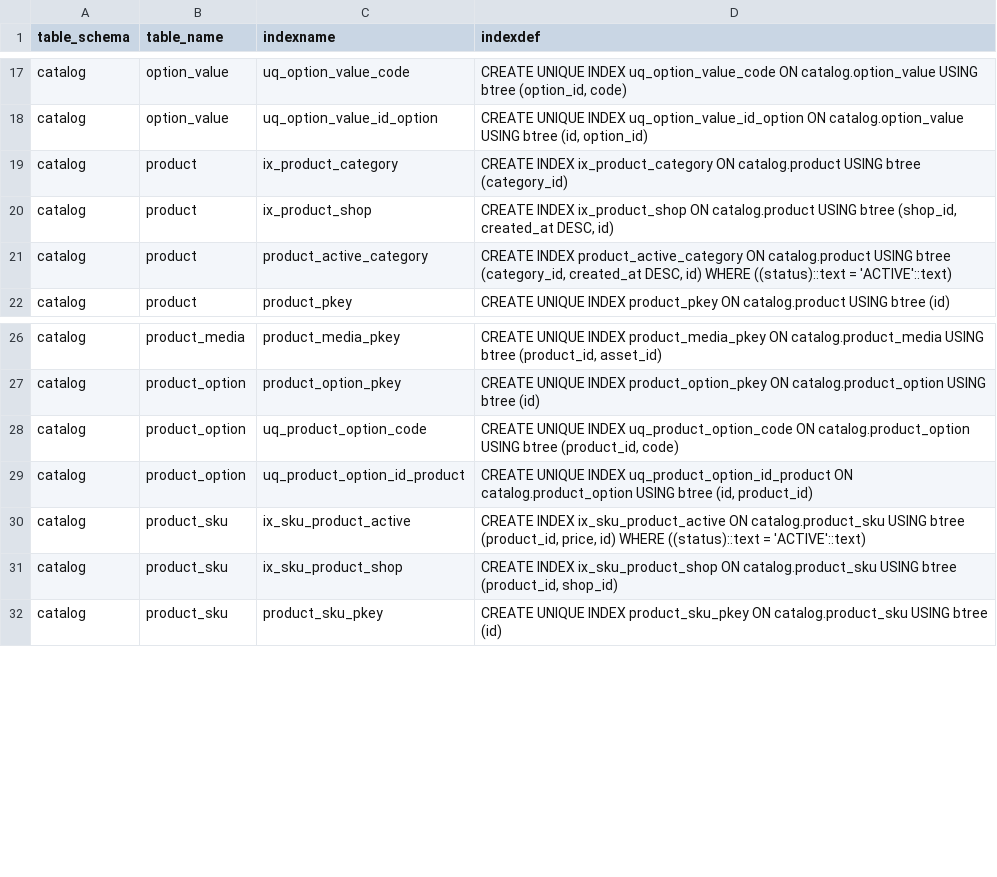
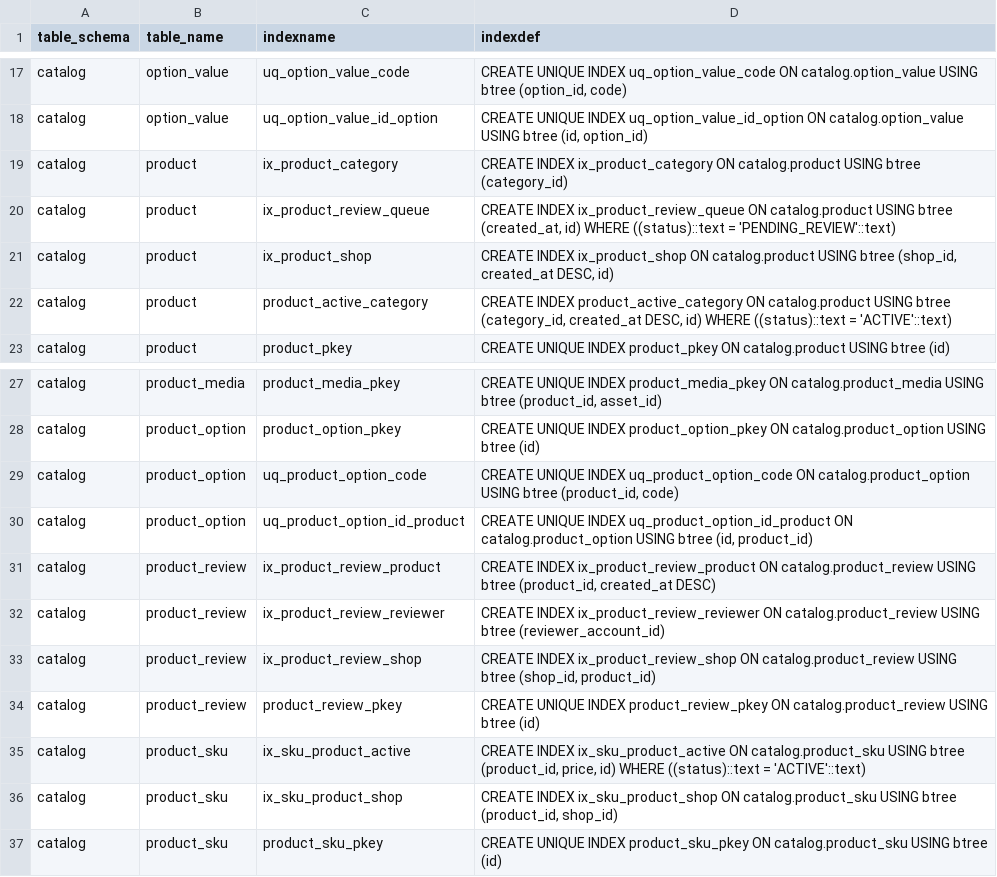
Before and after one commit to hieuhoang203/vshop, a CSV file: docs/database/indexes.csv, drawn as a sheet; only a part is shown, gaps mark what is left out.

```diff
--- a/docs/database/indexes.csv
+++ b/docs/database/indexes.csv
@@ -19,2 +19,3 @@ catalog,option_value,uq_option_value_id_option,"CREATE UNIQUE INDEX uq_option_va
 catalog,product,ix_product_category,CREATE INDEX ix_product_category ON catalog.product USING btree (category_id)
+catalog,product,ix_product_review_queue,"CREATE INDEX ix_product_review_queue ON catalog.product USING btree (created_at, id) WHERE ((status)::text = 'PENDING_REVIEW'::text)"
 catalog,product,ix_product_shop,"CREATE INDEX ix_product_shop ON catalog.product USING btree (shop_id, created_at DESC, id)"
@@ -29,2 +30,6 @@ catalog,product_option,uq_product_option_code,"CREATE UNIQUE INDEX uq_product_op
 catalog,product_option,uq_product_option_id_product,"CREATE UNIQUE INDEX uq_product_option_id_product ON catalog.product_option USING btree (id, product_id)"
+catalog,product_review,ix_product_review_product,"CREATE INDEX ix_product_review_product ON catalog.product_review USING btree (product_id, created_at DESC)"
+catalog,product_review,ix_product_review_reviewer,CREATE INDEX ix_product_review_reviewer ON catalog.product_review USING btree (reviewer_account_id)
+catalog,product_review,ix_product_review_shop,"CREATE INDEX ix_product_review_shop ON catalog.product_review USING btree (shop_id, product_id)"
+catalog,product_review,product_review_pkey,CREATE UNIQUE INDEX product_review_pkey ON catalog.product_review USING btree (id)
 catalog,product_sku,ix_sku_product_active,"CREATE INDEX ix_sku_product_active ON catalog.product_sku USING btree (product_id, price, id) WHERE ((status)::text = 'ACTIVE'::text)"
```
Also changed, not shown: docs/05-backlog.csv, docs/database/constraints.csv, 22 other files.
